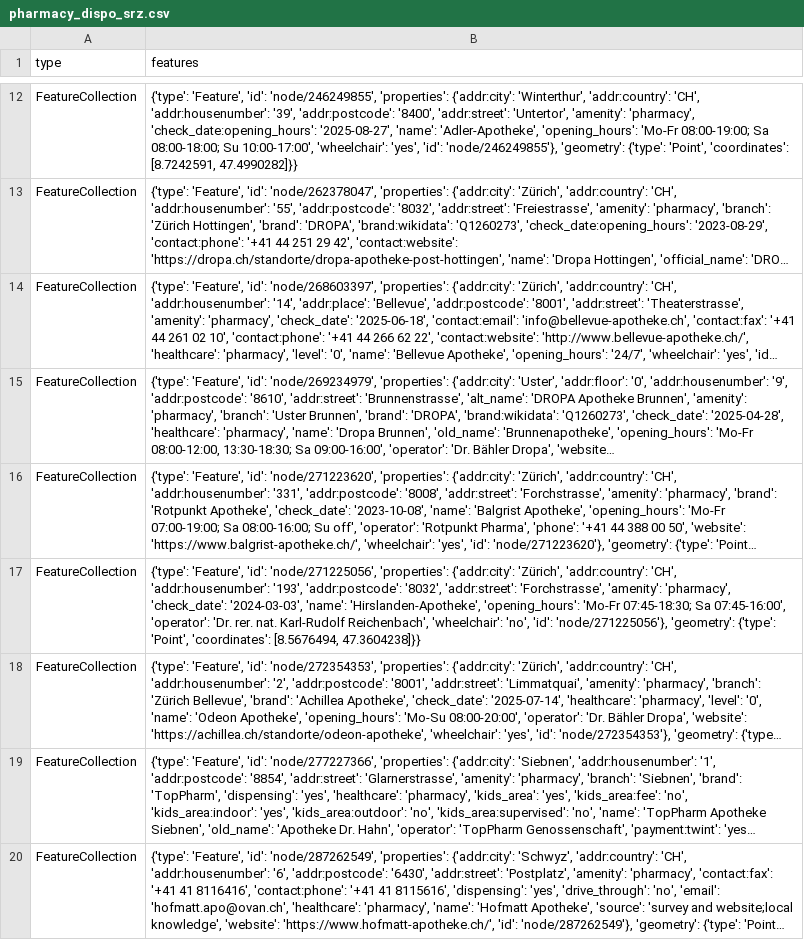
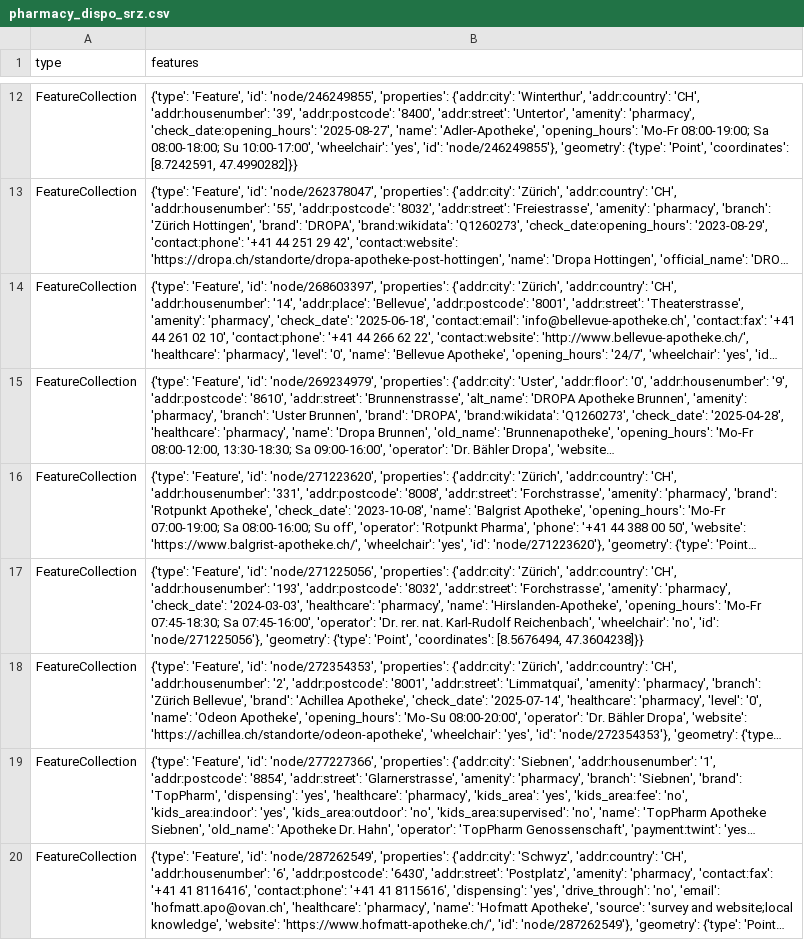
Before and after one commit to OpenBracketsCH/rescue-data, a CSV file: data/csv/pharmacy/pharmacy_dispo_srz.csv, drawn as a sheet; only a part is shown, gaps mark what is left out; long unchanged cells end in …; the diff names each change by its address in the sheet, - before the commit and + after, or states it on an @@ line.

```diff
--- a/data/csv/pharmacy/pharmacy_dispo_srz.csv
+++ b/data/csv/pharmacy/pharmacy_dispo_srz.csv
-B17 (features): …'check_date': '2024-03-03', 'name': 'Hirslanden-Apotheke',…
+B17 (features): …'check_date': '2024-03-03', 'healthcare': 'pharmacy', 'name': 'Hirslanden-Apotheke',…
```
Also changed, not shown: data/csv/facilities/hospital/hospital_switzerland.csv, data/csv/pharmacy/pharmacy_kt_zh.csv, 4 other files.
